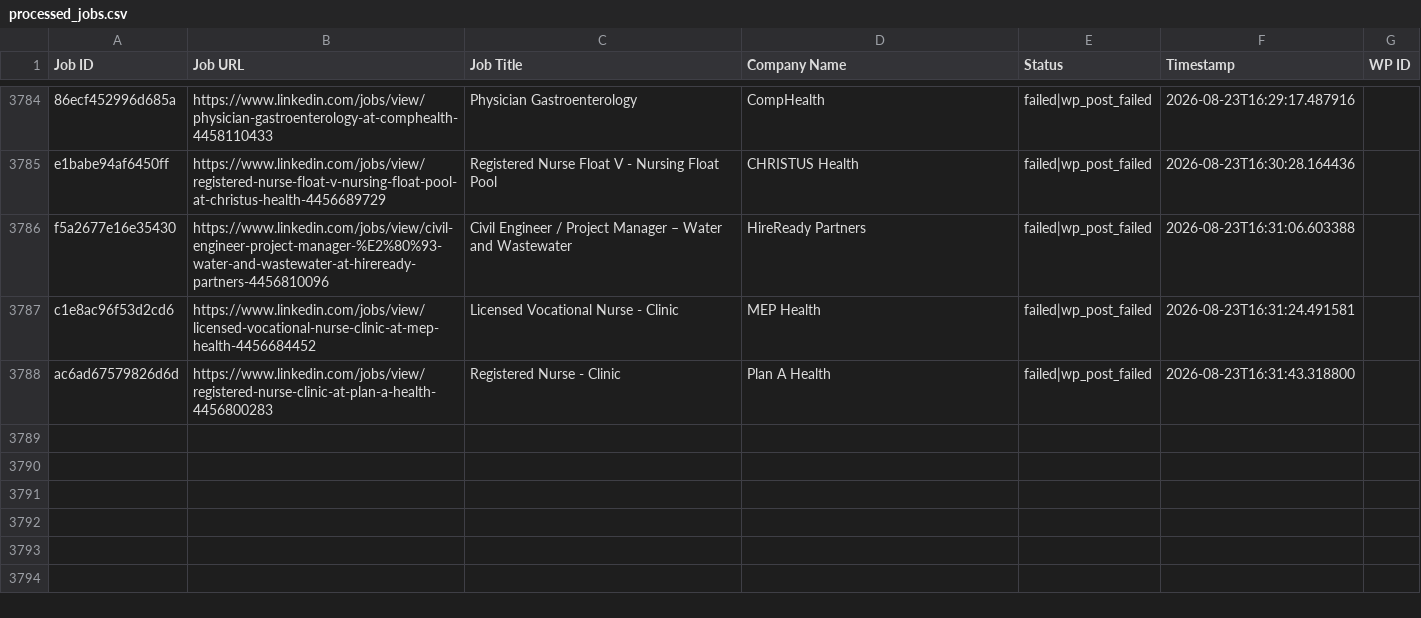
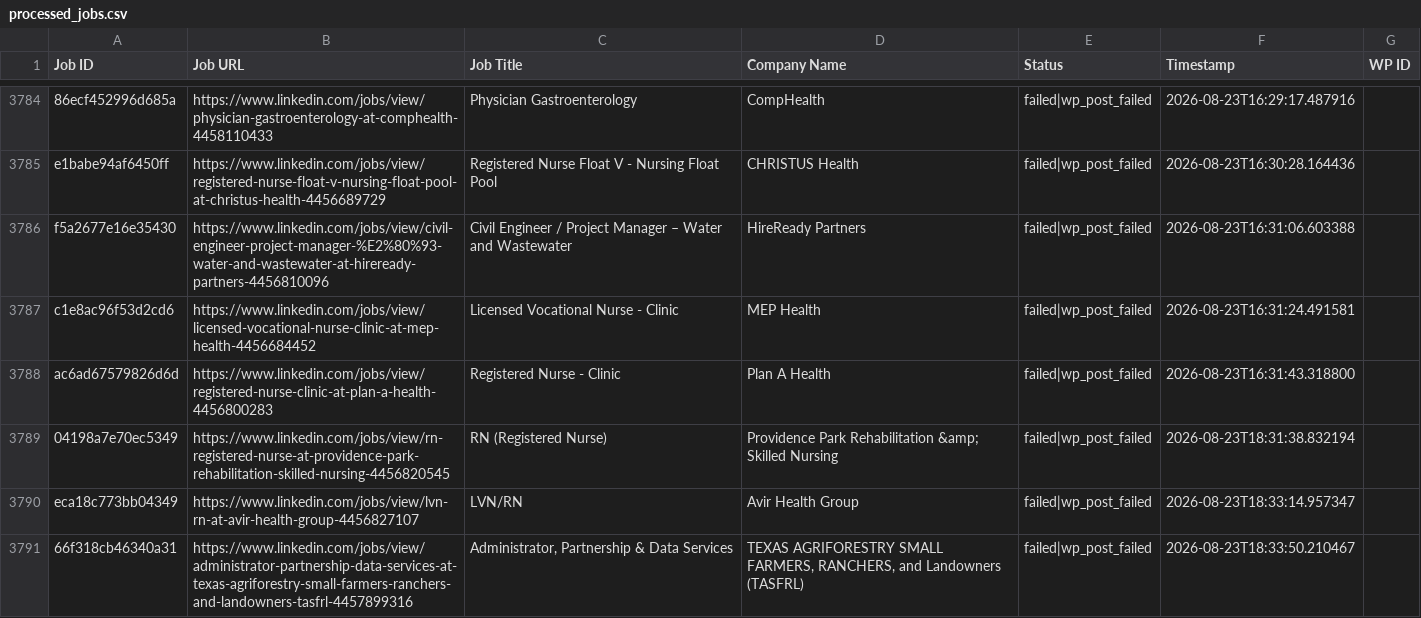
Before and after one commit to vindoky/ps, a CSV file: processed_jobs.csv, drawn as a sheet; only a part is shown, gaps mark what is left out.

```diff
--- a/processed_jobs.csv
+++ b/processed_jobs.csv
@@ -3788 +3788,4 @@ c1e8ac96f53d2cd6,https://www.linkedin.com/jobs/view/licensed-vocational-nurse-cl
 ac6ad67579826d6d,https://www.linkedin.com/jobs/view/registered-nurse-clinic-at-plan-a-health-4456800283,Registered Nurse - Clinic,Plan A Health,failed|wp_post_failed,2026-08-23T16:31:43.318800,
+04198a7e70ec5349,https://www.linkedin.com/jobs/view/rn-registered-nurse-at-providence-park-rehabilitation-skilled-nursing-4456820545,RN (Registered Nurse),Providence Park Rehabilitation &amp; Skilled Nursing,failed|wp_post_failed,2026-08-23T18:31:38.832194,
+eca18c773bb04349,https://www.linkedin.com/jobs/view/lvn-rn-at-avir-health-group-4456827107,LVN/RN,Avir Health Group,failed|wp_post_failed,2026-08-23T18:33:14.957347,
+66f318cb46340a31,https://www.linkedin.com/jobs/view/administrator-partnership-data-services-at-texas-agriforestry-small-farmers-ranchers-and-landowners-tasfrl-4457899316,"Administrator, Partnership & Data Services","TEXAS AGRIFORESTRY SMALL FARMERS, RANCHERS, and Landowners (TASFRL)",failed|wp_post_failed,2026-08-23T18:33:50.210467,
```
